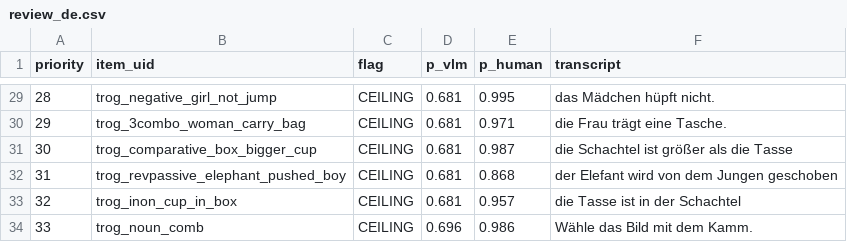
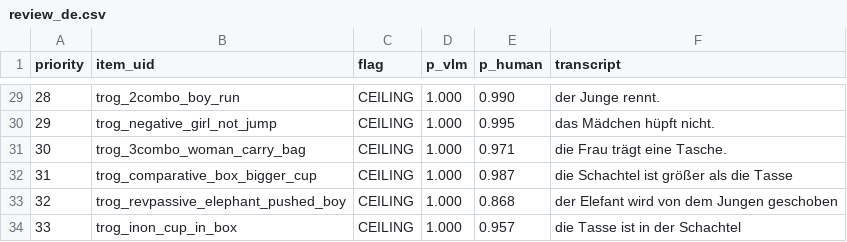
Before and after one commit to levante-framework/levante-qa, a CSV file: tools/vlm-panel/out/review_de.csv, drawn as a sheet; only a part is shown, gaps mark what is left out; the diff covers the shown part only.

```diff
--- a/tools/vlm-panel/out/review_de.csv
+++ b/tools/vlm-panel/out/review_de.csv
@@ -29,6 +29,6 @@ priority,item_uid,flag,p_vlm,p_human,transcript
-28,trog_negative_girl_not_jump,CEILING,0.681,0.995,"das Mädchen hüpft nicht."
-29,trog_3combo_woman_carry_bag,CEILING,0.681,0.971,"die Frau trägt eine Tasche."
-30,trog_comparative_box_bigger_cup,CEILING,0.681,0.987,"die Schachtel ist größer als die Tasse"
-31,trog_revpassive_elephant_pushed_boy,CEILING,0.681,0.868,"der Elefant wird von dem Jungen geschoben"
-32,trog_inon_cup_in_box,CEILING,0.681,0.957,"die Tasse ist in der Schachtel"
-33,trog_noun_comb,CEILING,0.696,0.986,"Wähle das Bild mit dem Kamm."
+28,trog_2combo_boy_run,CEILING,1.000,0.990,"der Junge rennt."
+29,trog_negative_girl_not_jump,CEILING,1.000,0.995,"das Mädchen hüpft nicht."
+30,trog_3combo_woman_carry_bag,CEILING,1.000,0.971,"die Frau trägt eine Tasche."
+31,trog_comparative_box_bigger_cup,CEILING,1.000,0.987,"die Schachtel ist größer als die Tasse"
+32,trog_revpassive_elephant_pushed_boy,CEILING,1.000,0.868,"der Elefant wird von dem Jungen geschoben"
+33,trog_inon_cup_in_box,CEILING,1.000,0.957,"die Tasse ist in der Schachtel"
```
Also changed, not shown: 51 edited cells elsewhere in this file, tools/vlm-panel/out/review_en.csv, tools/vlm-panel/out/review_es.csv, 50 other files.
